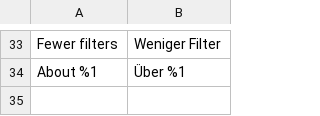
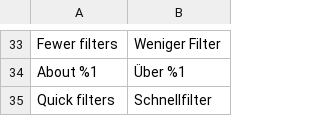
Before and after one commit to iranimij/openfilter-hyva, a CSV file: i18n/de_DE.csv, drawn as a sheet; only a part is shown, gaps mark what is left out.

Commit message:
feat(storefront): quick filter bar at the top of #of-state (M6 S3)

```diff
--- a/i18n/de_DE.csv
+++ b/i18n/de_DE.csv
@@ -34 +34,2 @@
 "About %1","Über %1"
+"Quick filters","Schnellfilter"
```
Also changed, not shown: i18n/en_US.csv, 3 other files.
